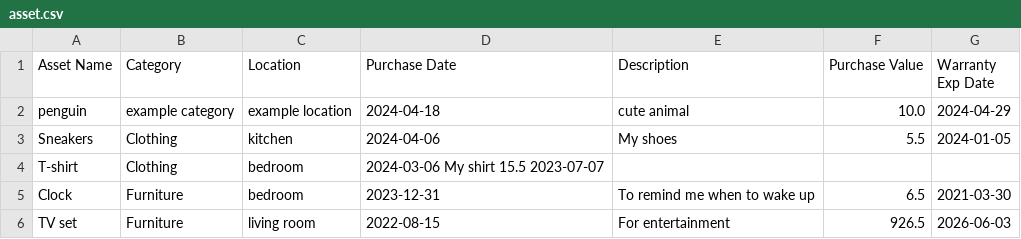
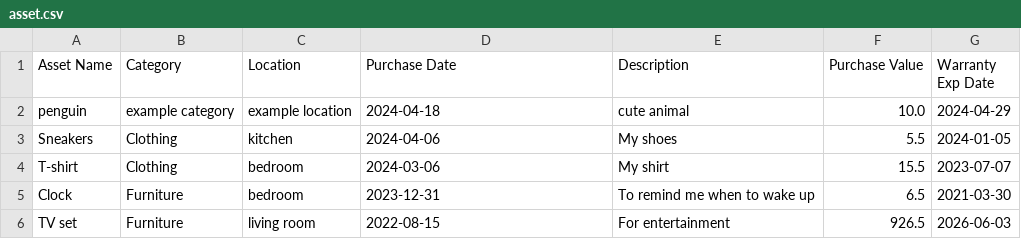
Before and after one commit to jjzhan8/CS151, a CSV file: TermProject/asset.csv, drawn as a sheet; the diff names each change by its address in the sheet, - before the commit and + after, or states it on an @@ line.

Commit message:
Update asset.csv

```diff
--- a/TermProject/asset.csv
+++ b/TermProject/asset.csv
-D4 (Purchase Date): 2024-03-06 My shirt 15.5 2023-07-07
+D4 (Purchase Date): 2024-03-06
-E4 (Description): (empty)
+E4 (Description): My shirt
-F4 (Purchase Value): (empty)
+F4 (Purchase Value): 15.5
-G4 (Warranty Exp Date): (empty)
+G4 (Warranty Exp Date): 2023-07-07
```
